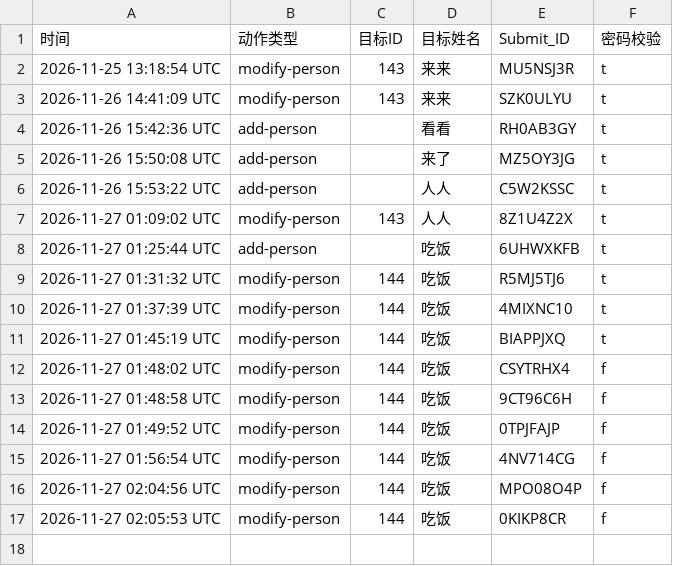
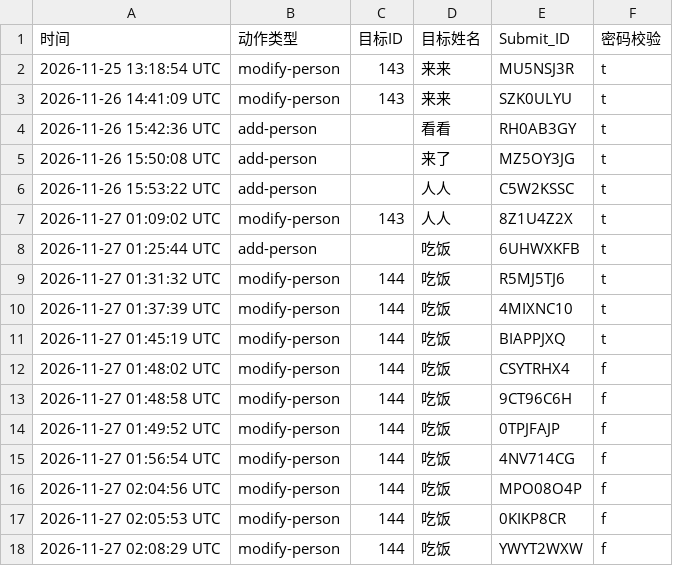
Before and after one commit to Zhang2Chong/jp, a CSV file: log.csv, drawn as a sheet; the diff names each change by its address in the sheet, - before the commit and + after, or states it on an @@ line.

Commit message:
log entry YWYT2WXW

```diff
--- a/log.csv
+++ b/log.csv
+row 18: 2026-11-27 02:08:29 UTC | modify-person | 144 | 吃饭 | YWYT2WXW | f
```
